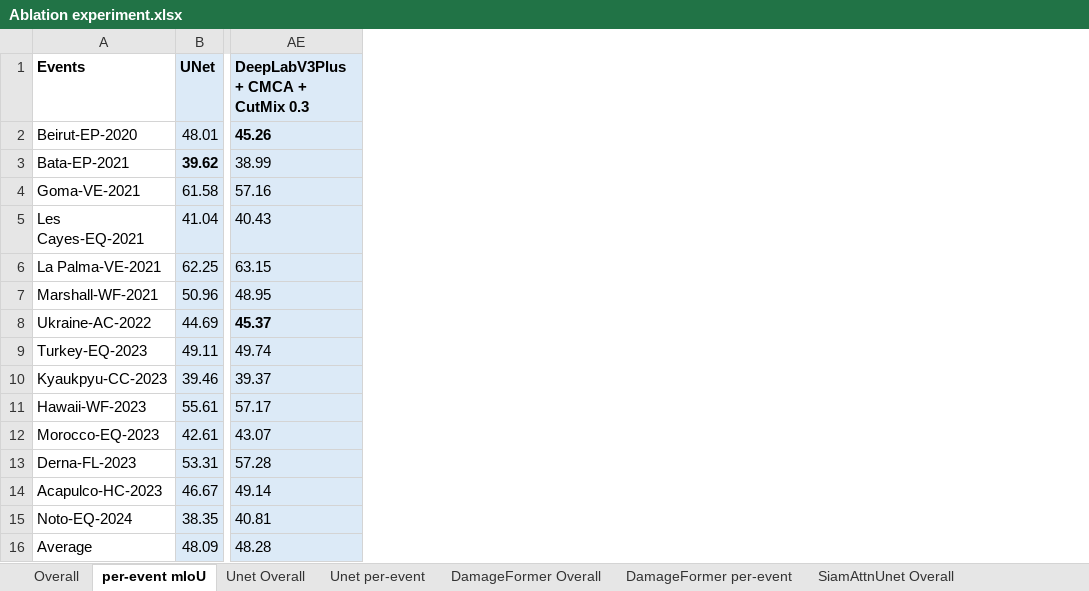
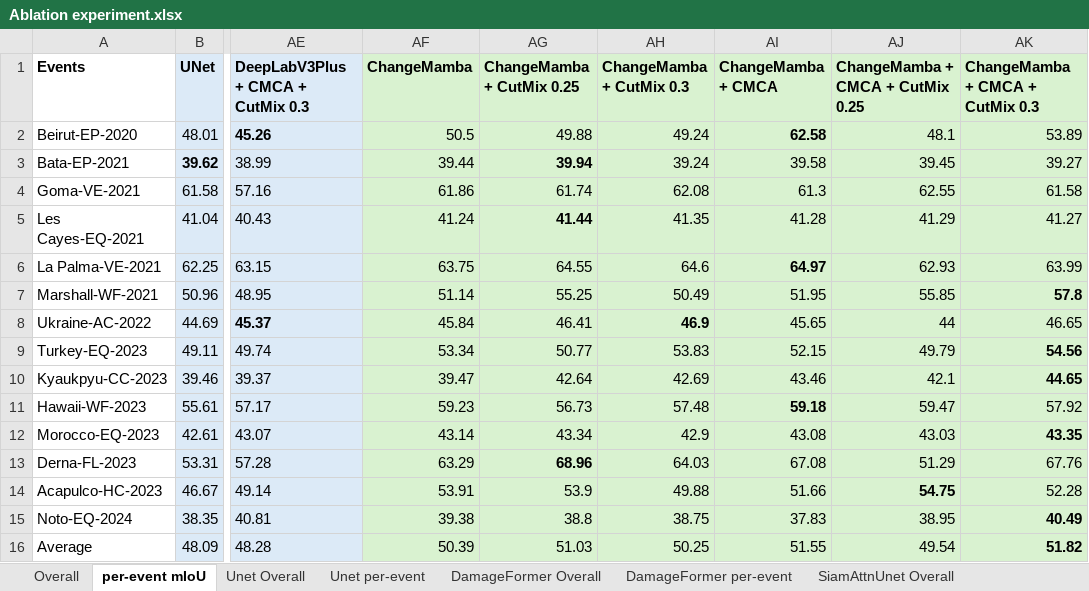
Before and after one commit to calebchencs7/bright-cmca, an Excel workbook: Ablation experiment.xlsx, sheet per-event mIoU, drawn as a sheet; only a part is shown, gaps mark what is left out; values as stored, in another font and other column widths than the file's, no borders; the diff names each change by its address in the sheet, - before the commit and + after, or states it on an @@ line.

Commit message:
Add change mamba

```diff
--- a/Ablation experiment.xlsx (sheet per-event mIoU)
+++ b/Ablation experiment.xlsx (sheet per-event mIoU)
+column AF (ChangeMamba), rows 2-16: 50.5 | 39.44 | 61.86 | 41.24 | 63.75 | 51.14 | 45.84 | 53.34 | 39.47 | 59.23 | 43.14 | 63.29 | 53.91 | 39.38 | 50.39
+column AG (ChangeMamba + CutMix 0.25), rows 2-16: 49.88 | 39.94 | 61.74 | 41.44 | 64.55 | 55.25 | 46.41 | 50.77 | 42.64 | 56.73 | 43.34 | 68.96 | 53.9 | 38.8 | 51.03
+column AH (ChangeMamba + CutMix 0.3), rows 2-16: 49.24 | 39.24 | 62.08 | 41.35 | 64.6 | 50.49 | 46.9 | 53.83 | 42.69 | 57.48 | 42.9 | 64.03 | 49.88 | 38.75 | 50.25
+column AI (ChangeMamba + CMCA), rows 2-16: 62.58 | 39.58 | 61.3 | 41.28 | 64.97 | 51.95 | 45.65 | 52.15 | 43.46 | 59.18 | 43.08 | 67.08 | 51.66 | 37.83 | 51.55
+column AJ (ChangeMamba + CMCA + CutMix 0.25), rows 2-16: 48.1 | 39.45 | 62.55 | 41.29 | 62.93 | 55.85 | 44 | 49.79 | 42.1 | 59.47 | 43.03 | 51.29 | 54.75 | 38.95 | 49.54
+column AK (ChangeMamba + CMCA + CutMix 0.3), rows 2-16: 53.89 | 39.27 | 61.58 | 41.27 | 63.99 | 57.8 | 46.65 | 54.56 | 44.65 | 57.92 | 43.35 | 67.76 | 52.28 | 40.49 | 51.82
```
Also changed, not shown: sheet SiamAttnUnet per-event, sheet Overall, sheet SiamAttnUnet Overall, other sheet tabs, 49 other files.
